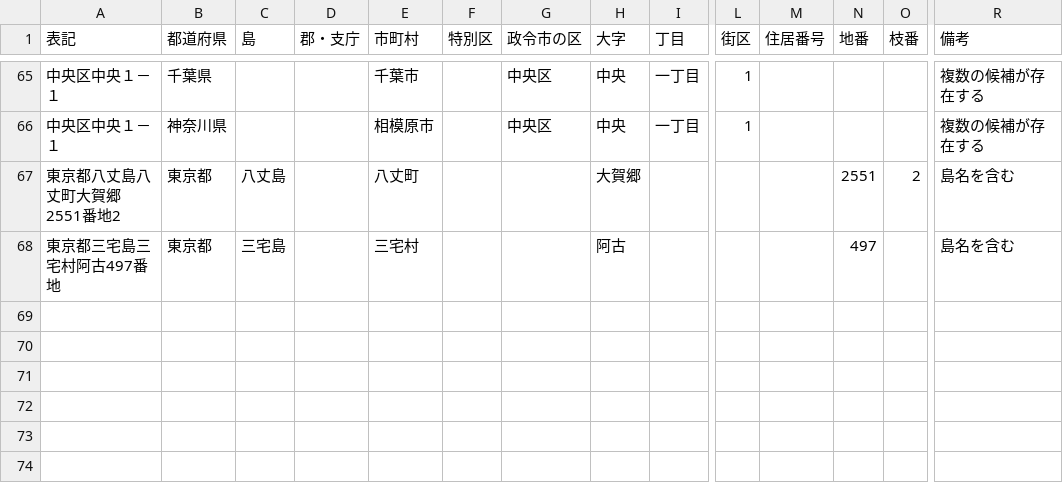
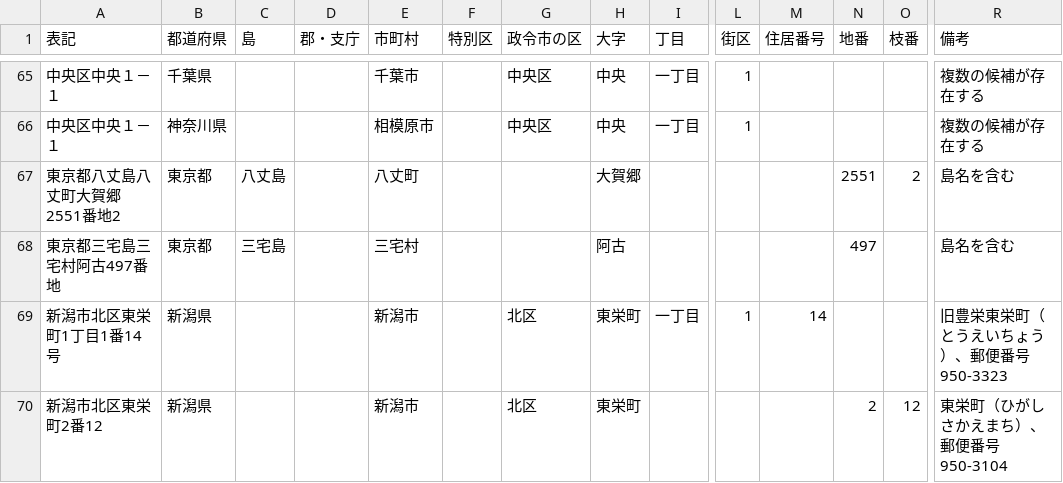
Before and after one commit to t-sagara/Japanese-Address-testdata, a CSV file: simple.csv, drawn as a sheet; only a part is shown, gaps mark what is left out; rows hold the shown columns only; the diff names each change by its address in the sheet, - before the commit and + after, or states it on an @@ line.

Commit message:
新潟市北区東栄町の例を追加。

```diff
--- a/simple.csv
+++ b/simple.csv
+row 69: 新潟市北区東栄町1丁目1番14号 | 新潟県 |  |  | 新潟市 |  | 北区 | 東栄町 | 一丁目 | 1 | 14 |  |  | 旧豊栄東栄町（とうえいちょう）、郵便番号950-3323
+row 70: 新潟市北区東栄町2番12 | 新潟県 |  |  | 新潟市 |  | 北区 | 東栄町 |  |  |  | 2 | 12 | 東栄町（ひがしさかえまち）、郵便番号950-3104
```
